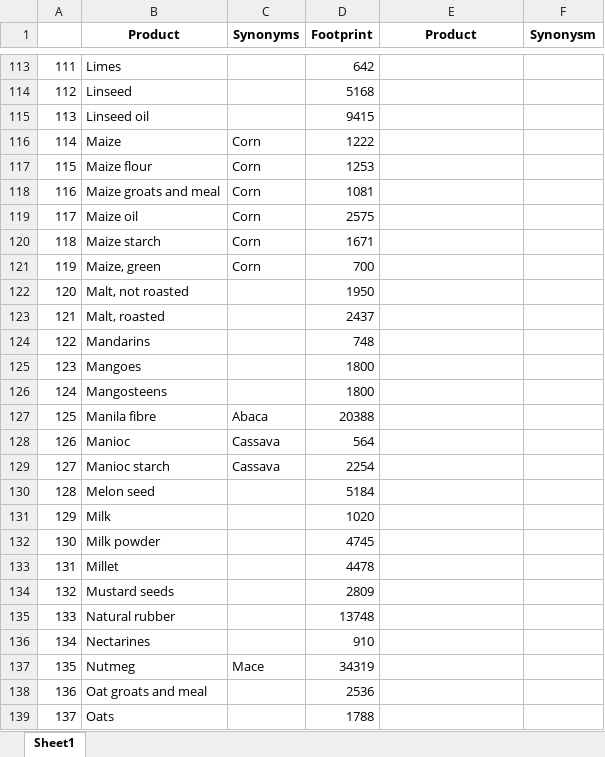
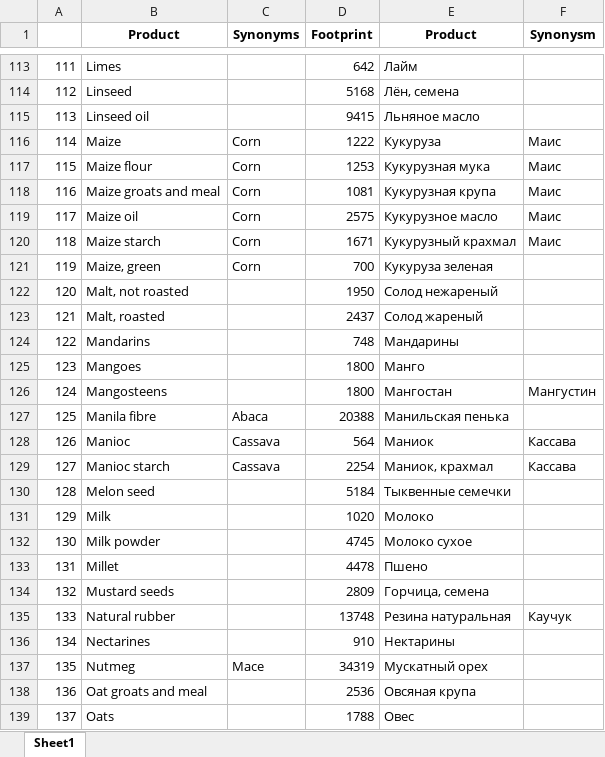
Before and after one commit to evgenyneu/water-footprint-ios, an Excel workbook: Data/source/Russian/Water footprint (Russian).xlsx, sheet Sheet1, drawn as a sheet; only a part is shown, gaps mark what is left out; values as stored, in another font and other column widths than the file's, no borders; charts and pictures not drawn; the diff covers the shown part only; the diff names each change by its address in the sheet, - before the commit and + after, or states it on an @@ line.

```diff
--- a/Data/source/Russian/Water footprint (Russian).xlsx (sheet Sheet1)
+++ b/Data/source/Russian/Water footprint (Russian).xlsx (sheet Sheet1)
-E113 (Product): (empty)
+E113 (Product): Лайм
-E114 (Product): (empty)
+E114 (Product): Лён, семена
-E115 (Product): (empty)
+E115 (Product): Льняное масло
-E116 (Product): (empty)
+E116 (Product): Кукуруза
-F116:F120 (Synonysm): (empty)
+F116:F120 (Synonysm): Маис
-E117 (Product): (empty)
+E117 (Product): Кукурузная мука
-E118 (Product): (empty)
+E118 (Product): Кукурузная крупа
-E119 (Product): (empty)
+E119 (Product): Кукурузное масло
-E120 (Product): (empty)
+E120 (Product): Кукурузный крахмал
-E121 (Product): (empty)
+E121 (Product): Кукуруза зеленая
-E122 (Product): (empty)
+E122 (Product): Солод нежареный
-E123 (Product): (empty)
+E123 (Product): Солод жареный
-E124 (Product): (empty)
+E124 (Product): Мандарины
-E125 (Product): (empty)
+E125 (Product): Манго
-E126 (Product): (empty)
+E126 (Product): Мангостан
-F126 (Synonysm): (empty)
+F126 (Synonysm): Мангустин
-E127 (Product): (empty)
+E127 (Product): Манильская пенька
-E128 (Product): (empty)
+E128 (Product): Маниок
-F128:F129 (Synonysm): (empty)
+F128:F129 (Synonysm): Кассава
-E129 (Product): (empty)
+E129 (Product): Маниок, крахмал
-E130 (Product): (empty)
+E130 (Product): Тыквенные семечки
-E131 (Product): (empty)
+E131 (Product): Молоко
-E132 (Product): (empty)
+E132 (Product): Молоко сухое
-E133 (Product): (empty)
+E133 (Product): Пшено
-E134 (Product): (empty)
+E134 (Product): Горчица, семена
-E135 (Product): (empty)
+E135 (Product): Резина натуральная
-F135 (Synonysm): (empty)
+F135 (Synonysm): Каучук
-E136 (Product): (empty)
+E136 (Product): Нектарины
-E137 (Product): (empty)
+E137 (Product): Мускатный орех
-E138 (Product): (empty)
+E138 (Product): Овсяная крупа
-E139 (Product): (empty)
+E139 (Product): Овес
```
Also changed, not shown: 195 edited cells elsewhere in this sheet.
